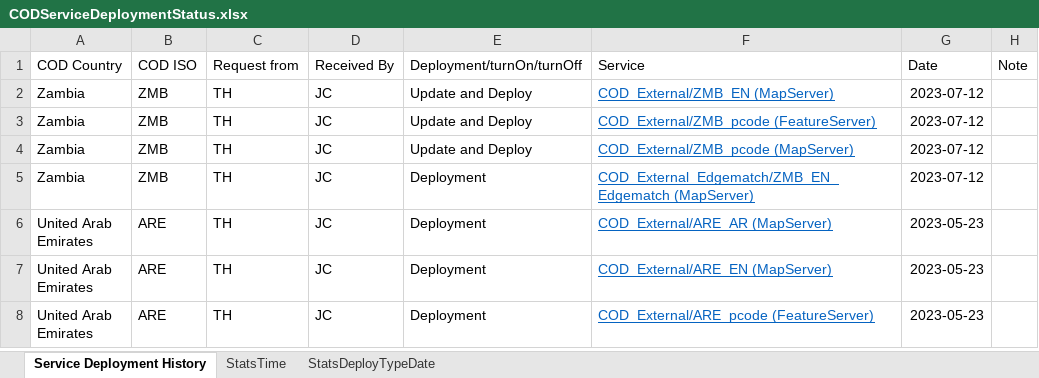
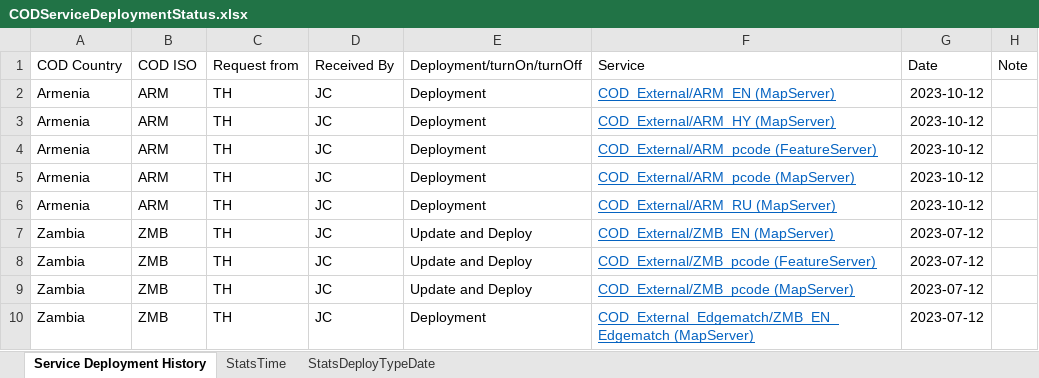
Before and after one commit to UGA-ITOSHumanitarianGIS/mapservicedoc, an Excel workbook: Data/CODServiceDeploymentStatus.xlsx, sheet Service Deployment History, drawn as a sheet; only a part is shown; the shorter side is filled out with more unchanged rows; values as stored, in another font and other column widths than the file's, no borders; conditional formats and table styles not drawn; the diff names each change by its address in the sheet, - before the commit and + after, or states it on an @@ line.

Commit message:
Armenia Live Services
Armenia Live Services

```diff
--- a/Data/CODServiceDeploymentStatus.xlsx (sheet Service Deployment History)
+++ b/Data/CODServiceDeploymentStatus.xlsx (sheet Service Deployment History)
+row 2: Armenia | ARM | TH | JC | Deployment | COD_External/ARM_EN (MapServer) | 2023-10-12
+row 3: Armenia | ARM | TH | JC | Deployment | COD_External/ARM_HY (MapServer) | 2023-10-12
+row 4: Armenia | ARM | TH | JC | Deployment | COD_External/ARM_pcode (FeatureServer) | 2023-10-12
+row 5: Armenia | ARM | TH | JC | Deployment | COD_External/ARM_pcode (MapServer) | 2023-10-12
+row 6: Armenia | ARM | TH | JC | Deployment | COD_External/ARM_RU (MapServer) | 2023-10-12
```
Also changed, not shown: Doc/CODSchemaDictionary.xlsx.
